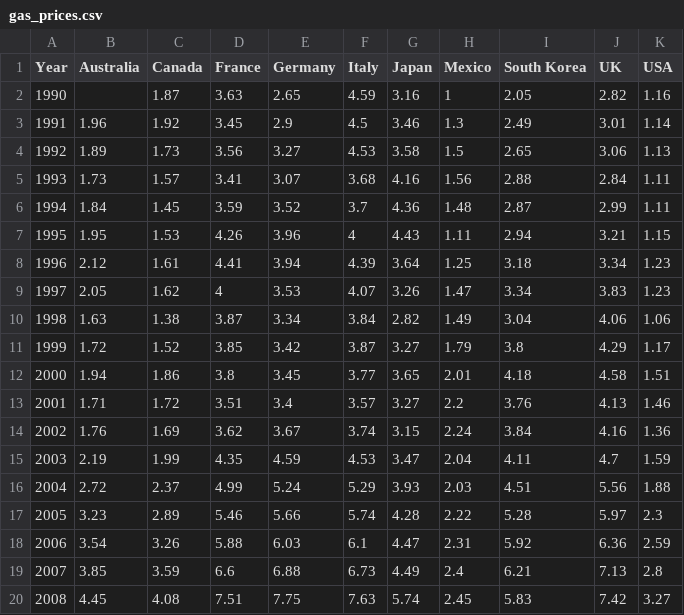
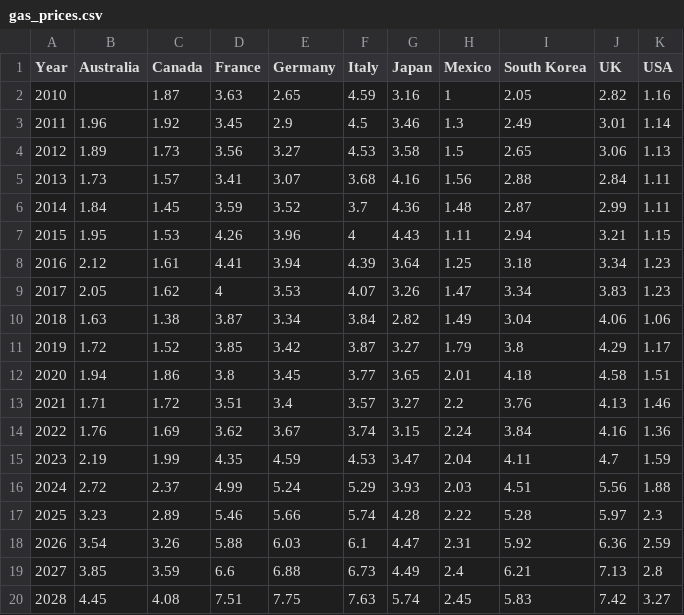
Before and after one commit to AndersonGL/Data-Science, a CSV file: gas_prices.csv, drawn as a sheet.

```diff
--- a/gas_prices.csv
+++ b/gas_prices.csv
@@ -1,20 +1,20 @@
 Year,Australia,Canada,France,Germany,Italy,Japan,Mexico,South Korea,UK,USA
-1990,,1.87,3.63,2.65,4.59,3.16,1,2.05,2.82,1.16
-1991,1.96,1.92,3.45,2.9,4.5,3.46,1.3,2.49,3.01,1.14
-1992,1.89,1.73,3.56,3.27,4.53,3.58,1.5,2.65,3.06,1.13
-1993,1.73,1.57,3.41,3.07,3.68,4.16,1.56,2.88,2.84,1.11
-1994,1.84,1.45,3.59,3.52,3.7,4.36,1.48,2.87,2.99,1.11
-1995,1.95,1.53,4.26,3.96,4,4.43,1.11,2.94,3.21,1.15
-1996,2.12,1.61,4.41,3.94,4.39,3.64,1.25,3.18,3.34,1.23
-1997,2.05,1.62,4,3.53,4.07,3.26,1.47,3.34,3.83,1.23
-1998,1.63,1.38,3.87,3.34,3.84,2.82,1.49,3.04,4.06,1.06
-1999,1.72,1.52,3.85,3.42,3.87,3.27,1.79,3.8,4.29,1.17
-2000,1.94,1.86,3.8,3.45,3.77,3.65,2.01,4.18,4.58,1.51
-2001,1.71,1.72,3.51,3.4,3.57,3.27,2.2,3.76,4.13,1.46
-2002,1.76,1.69,3.62,3.67,3.74,3.15,2.24,3.84,4.16,1.36
-2003,2.19,1.99,4.35,4.59,4.53,3.47,2.04,4.11,4.7,1.59
-2004,2.72,2.37,4.99,5.24,5.29,3.93,2.03,4.51,5.56,1.88
-2005,3.23,2.89,5.46,5.66,5.74,4.28,2.22,5.28,5.97,2.3
-2006,3.54,3.26,5.88,6.03,6.1,4.47,2.31,5.92,6.36,2.59
-2007,3.85,3.59,6.6,6.88,6.73,4.49,2.4,6.21,7.13,2.8
-2008,4.45,4.08,7.51,7.75,7.63,5.74,2.45,5.83,7.42,3.27
+2010,,1.87,3.63,2.65,4.59,3.16,1,2.05,2.82,1.16
+2011,1.96,1.92,3.45,2.9,4.5,3.46,1.3,2.49,3.01,1.14
+2012,1.89,1.73,3.56,3.27,4.53,3.58,1.5,2.65,3.06,1.13
+2013,1.73,1.57,3.41,3.07,3.68,4.16,1.56,2.88,2.84,1.11
+2014,1.84,1.45,3.59,3.52,3.7,4.36,1.48,2.87,2.99,1.11
+2015,1.95,1.53,4.26,3.96,4,4.43,1.11,2.94,3.21,1.15
+2016,2.12,1.61,4.41,3.94,4.39,3.64,1.25,3.18,3.34,1.23
+2017,2.05,1.62,4,3.53,4.07,3.26,1.47,3.34,3.83,1.23
+2018,1.63,1.38,3.87,3.34,3.84,2.82,1.49,3.04,4.06,1.06
+2019,1.72,1.52,3.85,3.42,3.87,3.27,1.79,3.8,4.29,1.17
+2020,1.94,1.86,3.8,3.45,3.77,3.65,2.01,4.18,4.58,1.51
+2021,1.71,1.72,3.51,3.4,3.57,3.27,2.2,3.76,4.13,1.46
+2022,1.76,1.69,3.62,3.67,3.74,3.15,2.24,3.84,4.16,1.36
+2023,2.19,1.99,4.35,4.59,4.53,3.47,2.04,4.11,4.7,1.59
+2024,2.72,2.37,4.99,5.24,5.29,3.93,2.03,4.51,5.56,1.88
+2025,3.23,2.89,5.46,5.66,5.74,4.28,2.22,5.28,5.97,2.3
+2026,3.54,3.26,5.88,6.03,6.1,4.47,2.31,5.92,6.36,2.59
+2027,3.85,3.59,6.6,6.88,6.73,4.49,2.4,6.21,7.13,2.8
+2028,4.45,4.08,7.51,7.75,7.63,5.74,2.45,5.83,7.42,3.27
```
Also changed, not shown: 4 other files.
